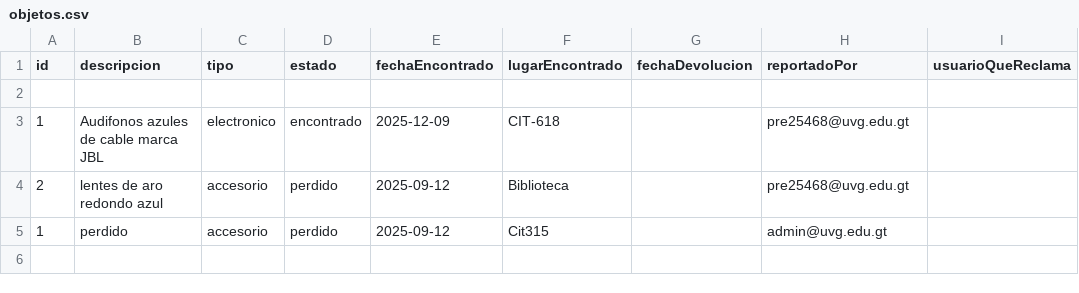
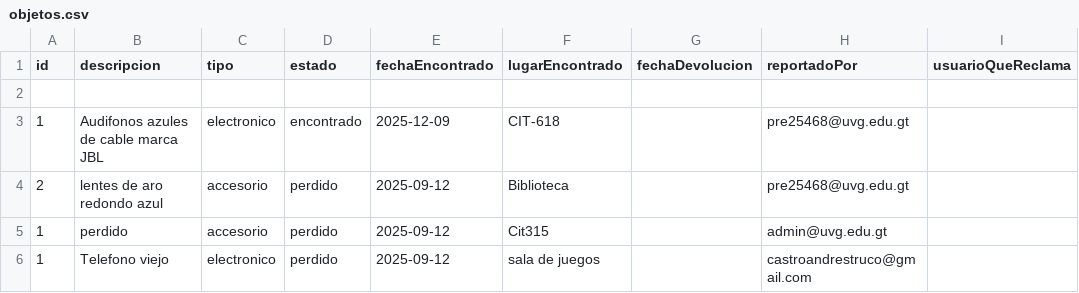
Before and after one commit to MarcoPrera301/LostButFound, a CSV file: Scripts/data/objetos.csv, drawn as a sheet; the diff names each change by its address in the sheet, - before the commit and + after, or states it on an @@ line.

```diff
--- a/Scripts/data/objetos.csv
+++ b/Scripts/data/objetos.csv
+row 6: 1 | Telefono viejo | electronico | perdido | 2025-09-12 | sala de juegos |  | castroandrestruco@gmail.com
```
Also changed, not shown: Scripts/data/usuarios.csv, 2 other files.
